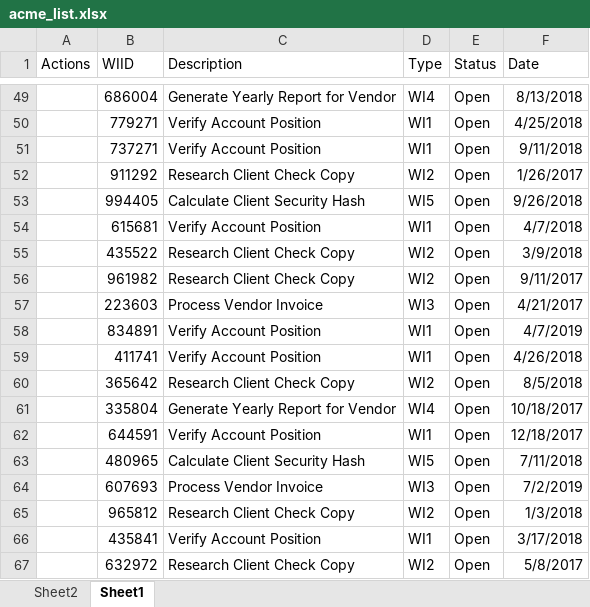
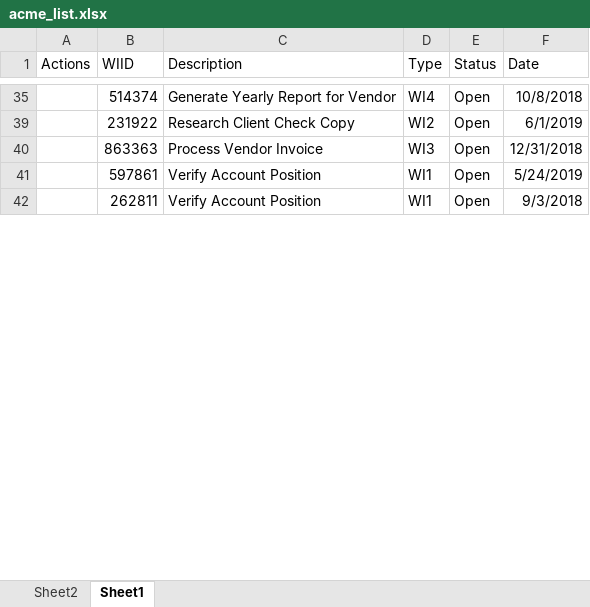
Before and after one commit to ksh60706/H_RPA, an Excel workbook: PNS_실습6/acme_list.xlsx, sheet Sheet1, drawn as a sheet; only a part is shown, gaps mark what is left out; values as stored, in another font and other column widths than the file's, no borders; removed rows and columns are numbered as before the commit, all else as after; the diff covers the shown part only; the diff names each change by its address in the sheet, - before the commit and + after, or states it on an @@ line.

```diff
--- a/PNS_실습6/acme_list.xlsx (sheet Sheet1)
+++ b/PNS_실습6/acme_list.xlsx (sheet Sheet1)
-B35 (WIID): 686004
+B35 (WIID): 514374
-F35 (Date): 8/13/2018
+F35 (Date): 10/8/2018
-row 50:  | 779271 | Verify Account Position | WI1 | Open | 4/25/2018
-row 51:  | 737271 | Verify Account Position | WI1 | Open | 9/11/2018
-B39 (WIID): 911292
+B39 (WIID): 231922
-F39 (Date): 1/26/2017
+F39 (Date): 6/1/2019
-row 53:  | 994405 | Calculate Client Security Hash | WI5 | Open | 9/26/2018
-row 54:  | 615681 | Verify Account Position | WI1 | Open | 4/7/2018
-row 55:  | 435522 | Research Client Check Copy | WI2 | Open | 3/9/2018
-row 56:  | 961982 | Research Client Check Copy | WI2 | Open | 9/11/2017
-B40 (WIID): 223603
+B40 (WIID): 863363
-F40 (Date): 4/21/2017
+F40 (Date): 12/31/2018
-B41 (WIID): 834891
+B41 (WIID): 597861
-F41 (Date): 4/7/2019
+F41 (Date): 5/24/2019
-row 59:  | 411741 | Verify Account Position | WI1 | Open | 4/26/2018
-row 60:  | 365642 | Research Client Check Copy | WI2 | Open | 8/5/2018
-row 61:  | 335804 | Generate Yearly Report for Vendor | WI4 | Open | 10/18/2017
-row 62:  | 644591 | Verify Account Position | WI1 | Open | 12/18/2017
-row 63:  | 480965 | Calculate Client Security Hash | WI5 | Open | 7/11/2018
-row 64:  | 607693 | Process Vendor Invoice | WI3 | Open | 7/2/2019
-row 65:  | 965812 | Research Client Check Copy | WI2 | Open | 1/3/2018
-B42 (WIID): 435841
+B42 (WIID): 262811
-F42 (Date): 3/17/2018
+F42 (Date): 9/3/2018
-row 67:  | 632972 | Research Client Check Copy | WI2 | Open | 5/8/2017
```
Also changed, not shown: 3 added rows, 77 removed rows and 64 edited cells elsewhere in this sheet, sheet Sheet2, hidden cells, PNS_실습8/acme_list.xlsx, 20 other files.
